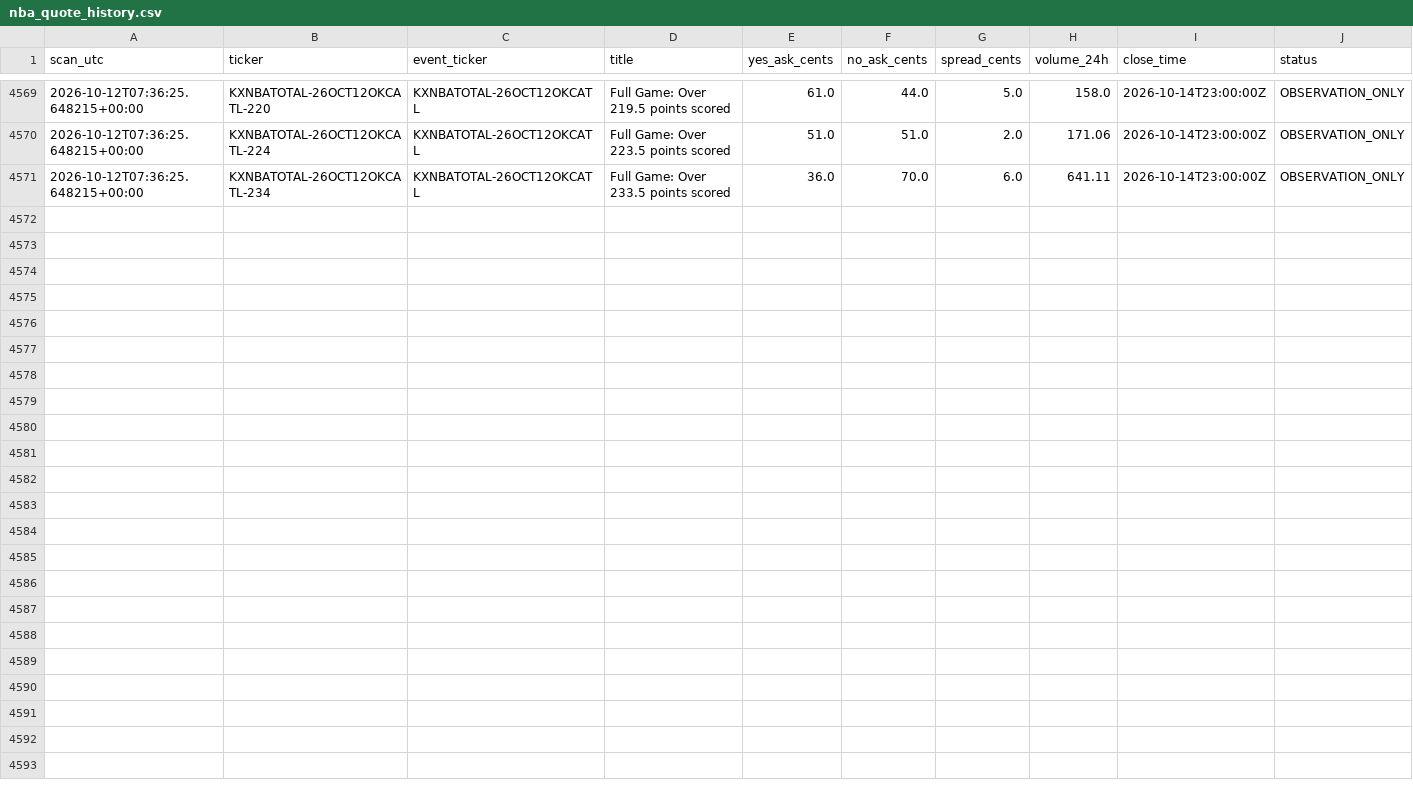
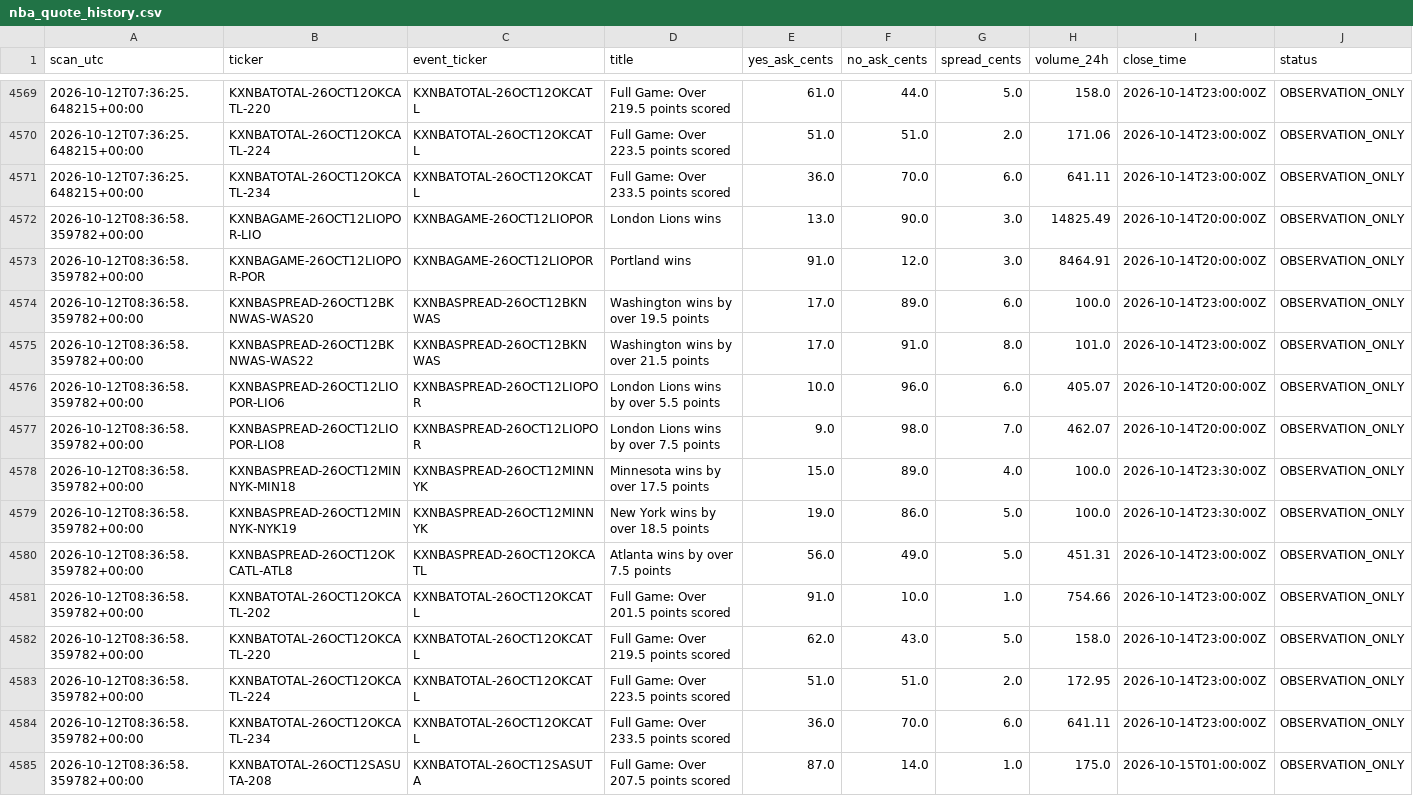
Before and after one commit to hpsyntheticoilsusa-gif/kalshi-ai-paper-trader, a CSV file: data/nba_quote_history.csv, drawn as a sheet; only a part is shown, gaps mark what is left out; the diff names each change by its address in the sheet, - before the commit and + after, or states it on an @@ line.

```diff
--- a/data/nba_quote_history.csv
+++ b/data/nba_quote_history.csv
+row 4572: 2026-10-12T08:36:58.359782+00:00 | KXNBAGAME-26OCT12LIOPOR-LIO | KXNBAGAME-26OCT12LIOPOR | London Lions wins | 13.0 | 90.0 | 3.0 | 14825.49 | 2026-10-14T20:00:00Z | OBSERVATION_ONLY
+row 4573: 2026-10-12T08:36:58.359782+00:00 | KXNBAGAME-26OCT12LIOPOR-POR | KXNBAGAME-26OCT12LIOPOR | Portland wins | 91.0 | 12.0 | 3.0 | 8464.91 | 2026-10-14T20:00:00Z | OBSERVATION_ONLY
+row 4574: 2026-10-12T08:36:58.359782+00:00 | KXNBASPREAD-26OCT12BKNWAS-WAS20 | KXNBASPREAD-26OCT12BKNWAS | Washington wins by over 19.5 points | 17.0 | 89.0 | 6.0 | 100.0 | 2026-10-14T23:00:00Z | OBSERVATION_ONLY
+row 4575: 2026-10-12T08:36:58.359782+00:00 | KXNBASPREAD-26OCT12BKNWAS-WAS22 | KXNBASPREAD-26OCT12BKNWAS | Washington wins by over 21.5 points | 17.0 | 91.0 | 8.0 | 101.0 | 2026-10-14T23:00:00Z | OBSERVATION_ONLY
+row 4576: 2026-10-12T08:36:58.359782+00:00 | KXNBASPREAD-26OCT12LIOPOR-LIO6 | KXNBASPREAD-26OCT12LIOPOR | London Lions wins by over 5.5 points | 10.0 | 96.0 | 6.0 | 405.07 | 2026-10-14T20:00:00Z | OBSERVATION_ONLY
+row 4577: 2026-10-12T08:36:58.359782+00:00 | KXNBASPREAD-26OCT12LIOPOR-LIO8 | KXNBASPREAD-26OCT12LIOPOR | London Lions wins by over 7.5 points | 9.0 | 98.0 | 7.0 | 462.07 | 2026-10-14T20:00:00Z | OBSERVATION_ONLY
+row 4578: 2026-10-12T08:36:58.359782+00:00 | KXNBASPREAD-26OCT12MINNYK-MIN18 | KXNBASPREAD-26OCT12MINNYK | Minnesota wins by over 17.5 points | 15.0 | 89.0 | 4.0 | 100.0 | 2026-10-14T23:30:00Z | OBSERVATION_ONLY
+row 4579: 2026-10-12T08:36:58.359782+00:00 | KXNBASPREAD-26OCT12MINNYK-NYK19 | KXNBASPREAD-26OCT12MINNYK | New York wins by over 18.5 points | 19.0 | 86.0 | 5.0 | 100.0 | 2026-10-14T23:30:00Z | OBSERVATION_ONLY
+row 4580: 2026-10-12T08:36:58.359782+00:00 | KXNBASPREAD-26OCT12OKCATL-ATL8 | KXNBASPREAD-26OCT12OKCATL | Atlanta wins by over 7.5 points | 56.0 | 49.0 | 5.0 | 451.31 | 2026-10-14T23:00:00Z | OBSERVATION_ONLY
+row 4581: 2026-10-12T08:36:58.359782+00:00 | KXNBATOTAL-26OCT12OKCATL-202 | KXNBATOTAL-26OCT12OKCATL | Full Game: Over 201.5 points scored | 91.0 | 10.0 | 1.0 | 754.66 | 2026-10-14T23:00:00Z | OBSERVATION_ONLY
+row 4582: 2026-10-12T08:36:58.359782+00:00 | KXNBATOTAL-26OCT12OKCATL-220 | KXNBATOTAL-26OCT12OKCATL | Full Game: Over 219.5 points scored | 62.0 | 43.0 | 5.0 | 158.0 | 2026-10-14T23:00:00Z | OBSERVATION_ONLY
+row 4583: 2026-10-12T08:36:58.359782+00:00 | KXNBATOTAL-26OCT12OKCATL-224 | KXNBATOTAL-26OCT12OKCATL | Full Game: Over 223.5 points scored | 51.0 | 51.0 | 2.0 | 172.95 | 2026-10-14T23:00:00Z | OBSERVATION_ONLY
+row 4584: 2026-10-12T08:36:58.359782+00:00 | KXNBATOTAL-26OCT12OKCATL-234 | KXNBATOTAL-26OCT12OKCATL | Full Game: Over 233.5 points scored | 36.0 | 70.0 | 6.0 | 641.11 | 2026-10-14T23:00:00Z | OBSERVATION_ONLY
+row 4585: 2026-10-12T08:36:58.359782+00:00 | KXNBATOTAL-26OCT12SASUTA-208 | KXNBATOTAL-26OCT12SASUTA | Full Game: Over 207.5 points scored | 87.0 | 14.0 | 1.0 | 175.0 | 2026-10-15T01:00:00Z | OBSERVATION_ONLY
```
Also changed, not shown: data/latest_markets.csv, data/weather_outcomes.csv, 13 other files.
